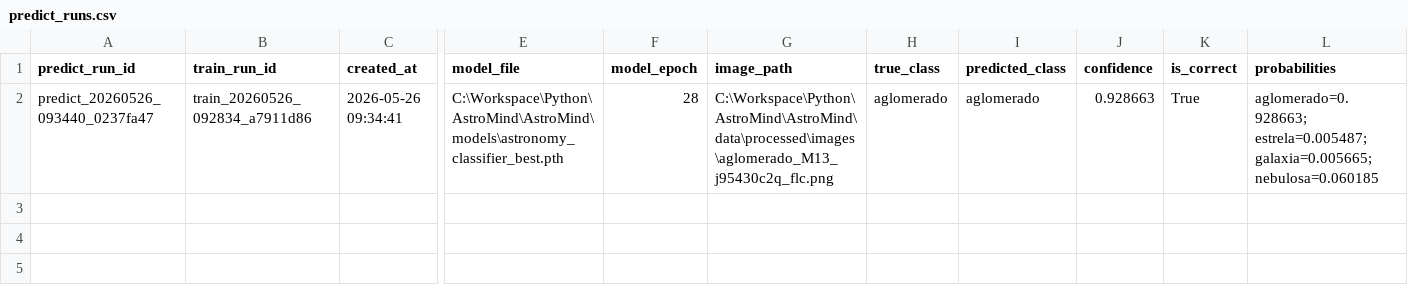
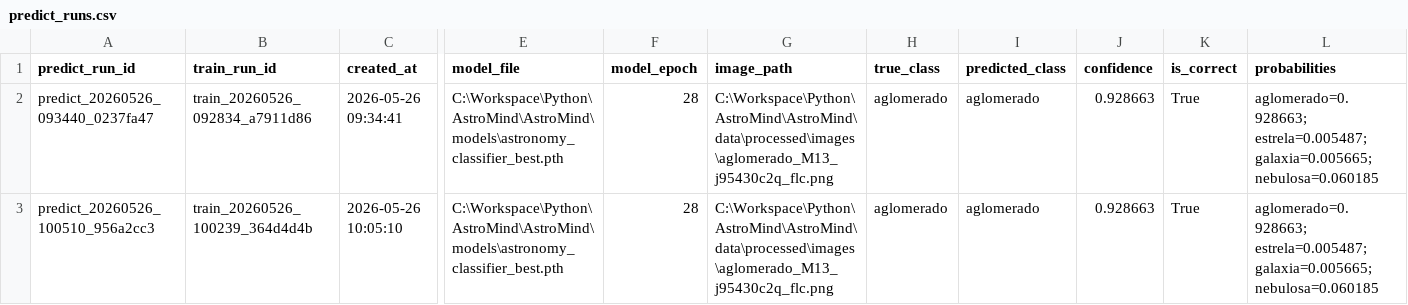
Before and after one commit to lucasrpinto/AstroMind, a CSV file: experiment_logs/predict_runs.csv, drawn as a sheet; only a part is shown, gaps mark what is left out; rows hold the shown columns only; the diff names each change by its address in the sheet, - before the commit and + after, or states it on an @@ line.

```diff
--- a/experiment_logs/predict_runs.csv
+++ b/experiment_logs/predict_runs.csv
+row 3: predict_20260526_100510_956a2cc3 | train_20260526_100239_364d4d4b | 2026-05-26 10:05:10 | C:\Workspace\Python\AstroMind\AstroMind\models\astronomy_classifier_best.pth | 28 | C:\Workspace\Python\AstroMind\AstroMind\data\processed\images\aglomerado_M13_j95430c2q_flc.png | aglomerado | aglomerado | 0.928663 | True | aglomerado=0.928663; estrela=0.005487; galaxia=0.005665; nebulosa=0.060185
```
Also changed, not shown: experiment_logs/evaluate_runs.csv, experiment_logs/external_evaluate_runs.csv, 3 other files.
